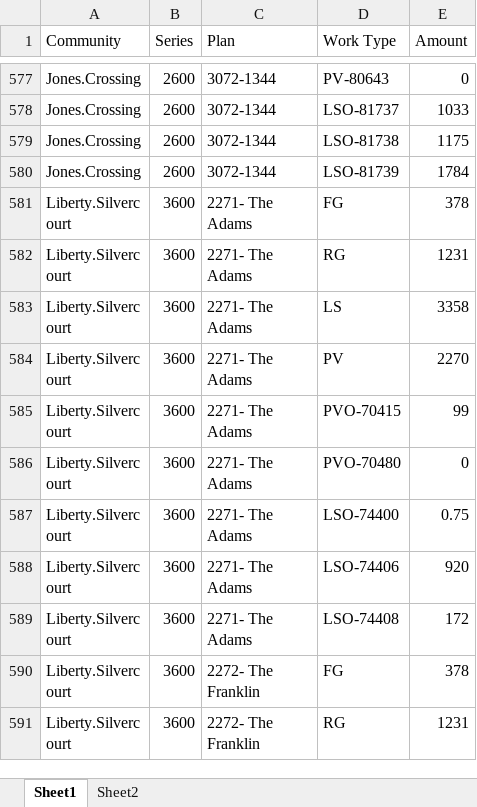
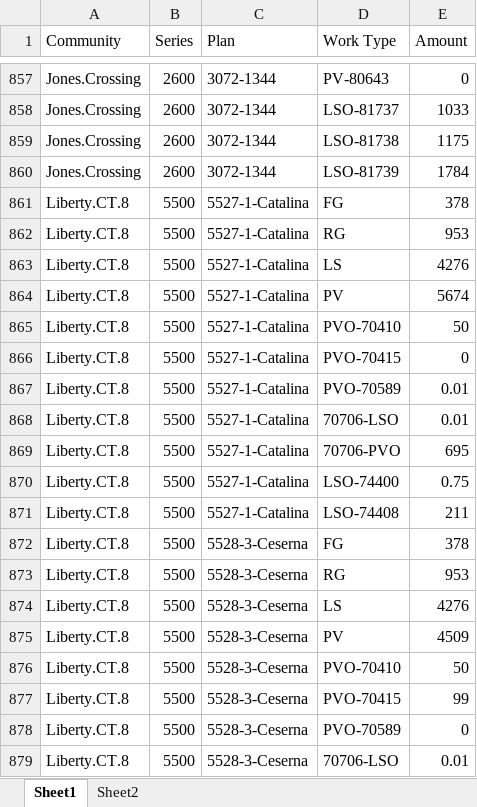
Before and after one commit to TapatioSpice/PulteContracts, an Excel workbook: PulteContracts1.xlsx, sheet Sheet1, drawn as a sheet; only a part is shown, gaps mark what is left out; the shorter side is filled out with more unchanged rows; values as stored, in another font and other column widths than the file's, no borders; table styles not drawn; the diff covers the shown part only; the diff names each change by its address in the sheet, - before the commit and + after, or states it on an @@ line.

```diff
--- a/PulteContracts1.xlsx (sheet Sheet1)
+++ b/PulteContracts1.xlsx (sheet Sheet1)
+row 861: Liberty.CT.8 | 5500 | 5527-1-Catalina | FG | 378
+row 862: Liberty.CT.8 | 5500 | 5527-1-Catalina | RG | 953
+row 863: Liberty.CT.8 | 5500 | 5527-1-Catalina | LS | 4276
+row 864: Liberty.CT.8 | 5500 | 5527-1-Catalina | PV | 5674
+row 865: Liberty.CT.8 | 5500 | 5527-1-Catalina | PVO-70410 | 50
+row 866: Liberty.CT.8 | 5500 | 5527-1-Catalina | PVO-70415 | 0
+row 867: Liberty.CT.8 | 5500 | 5527-1-Catalina | PVO-70589 | 0.01
+row 868: Liberty.CT.8 | 5500 | 5527-1-Catalina | 70706-LSO | 0.01
+row 869: Liberty.CT.8 | 5500 | 5527-1-Catalina | 70706-PVO | 695
+row 870: Liberty.CT.8 | 5500 | 5527-1-Catalina | LSO-74400 | 0.75
+row 871: Liberty.CT.8 | 5500 | 5527-1-Catalina | LSO-74408 | 211
+row 872: Liberty.CT.8 | 5500 | 5528-3-Ceserna | FG | 378
+row 873: Liberty.CT.8 | 5500 | 5528-3-Ceserna | RG | 953
+row 874: Liberty.CT.8 | 5500 | 5528-3-Ceserna | LS | 4276
+row 875: Liberty.CT.8 | 5500 | 5528-3-Ceserna | PV | 4509
+row 876: Liberty.CT.8 | 5500 | 5528-3-Ceserna | PVO-70410 | 50
+row 877: Liberty.CT.8 | 5500 | 5528-3-Ceserna | PVO-70415 | 99
+row 878: Liberty.CT.8 | 5500 | 5528-3-Ceserna | PVO-70589 | 0
+row 879: Liberty.CT.8 | 5500 | 5528-3-Ceserna | 70706-LSO | 0.01
```
Also changed, not shown: 337 added rows, 30 removed rows and 29 edited cells elsewhere in this sheet.
